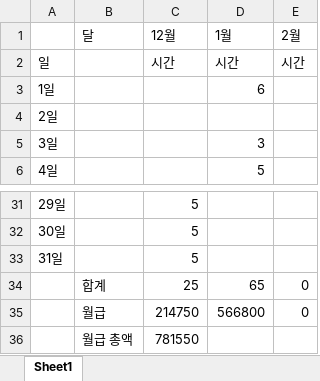
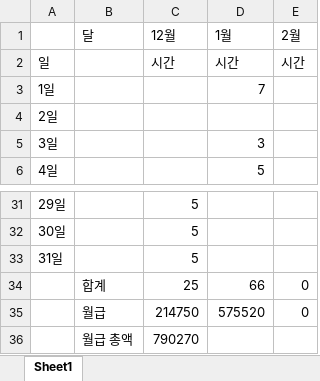
Before and after one commit to ehdals53/SKU_project, an Excel workbook: Choi Young Hwan/출근확인서_최영환.xlsx, sheet Sheet1, drawn as a sheet; only a part is shown, gaps mark what is left out; values as stored, in another font and other column widths than the file's, no borders; the diff names each change by its address in the sheet, - before the commit and + after, or states it on an @@ line.

```diff
--- a/Choi Young Hwan/출근확인서_최영환.xlsx (sheet Sheet1)
+++ b/Choi Young Hwan/출근확인서_최영환.xlsx (sheet Sheet1)
-D3 (1월): 6
+D3 (1월): 7
-D34 (1월): 65
+D34 (1월): 66
-D35 (1월): 566800
+D35 (1월): 575520
-C36 (12월): 781550
+C36 (12월): 790270
```
Also changed, not shown: 1 other file.
